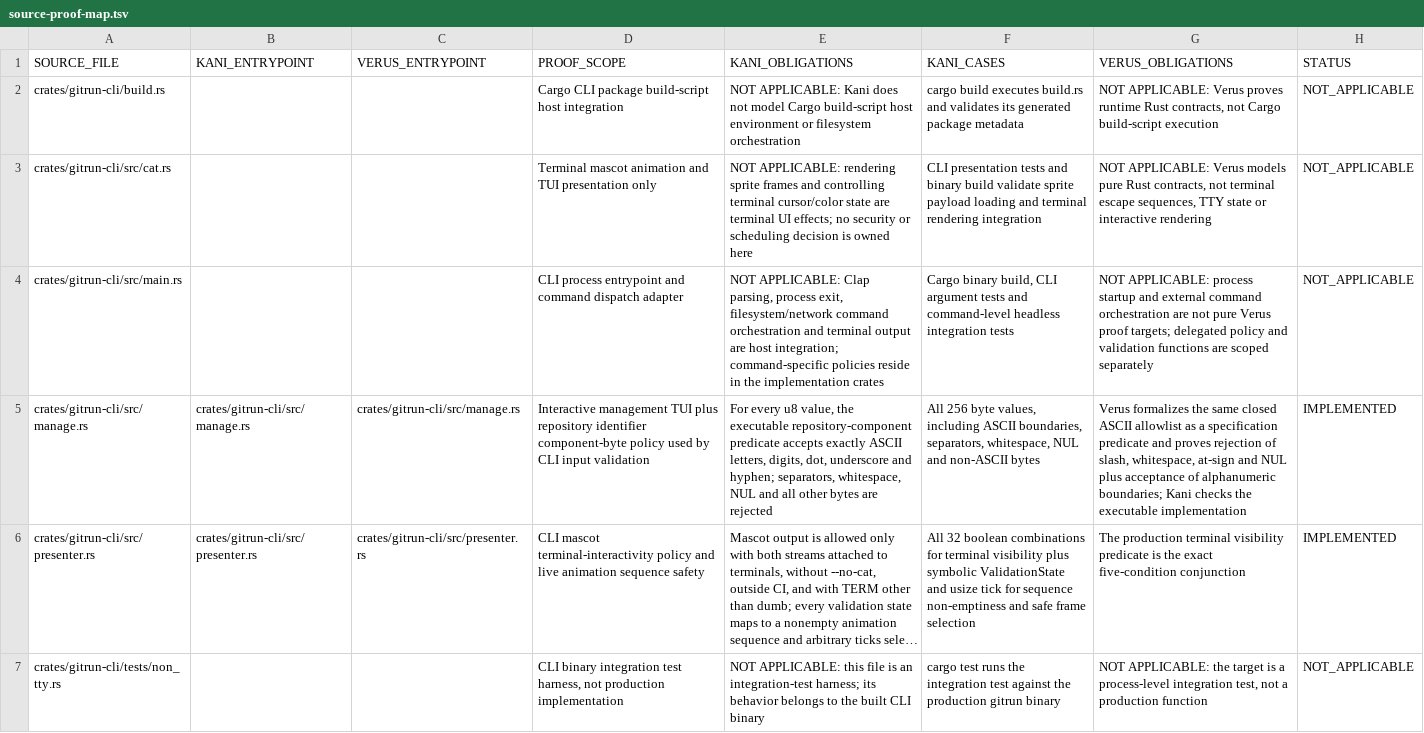
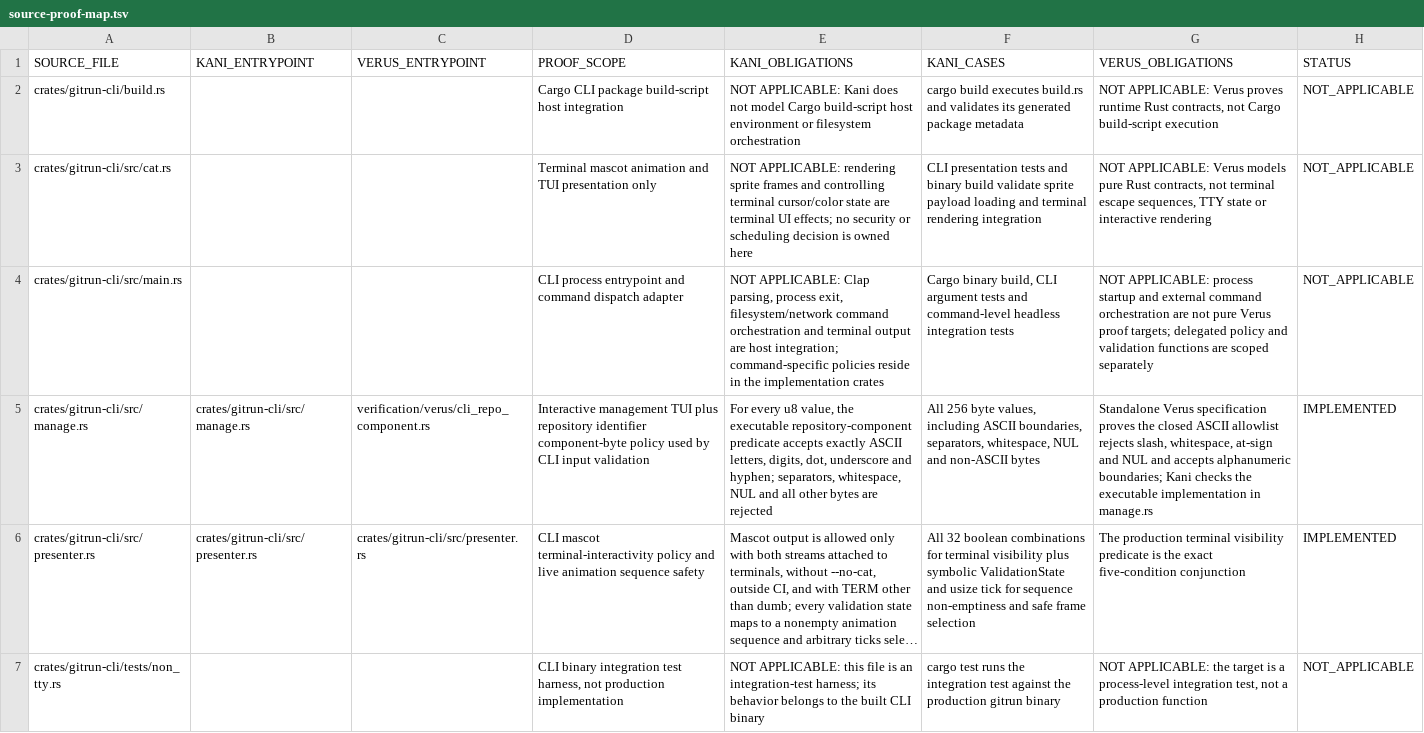
Before and after one commit to Vider06/GitRun, a TSV file: verification/source-proof-map.tsv, drawn as a sheet; only a part is shown; long unchanged cells end in …; the diff names each change by its address in the sheet, - before the commit and + after, or states it on an @@ line.

Commit message:
docs(verus): map standalone CLI policy proof

```diff
--- a/verification/source-proof-map.tsv
+++ b/verification/source-proof-map.tsv
-C5 (VERUS_ENTRYPOINT): crates/gitrun-cli/src/manage.rs
+C5 (VERUS_ENTRYPOINT): verification/verus/cli_repo_component.rs
-G5 (VERUS_OBLIGATIONS): Verus formalizes the same closed ASCII allowlist as a specification predicate and proves rejection of slash, whitespace, at-sign and NUL plus acceptance of alphanumeric boundaries; Kani checks the executable implementation
+G5 (VERUS_OBLIGATIONS): Standalone Verus specification proves the closed ASCII allowlist rejects slash, whitespace, at-sign and NUL and accepts alphanumeric boundaries; Kani checks the executable implementation in manage.rs
```
